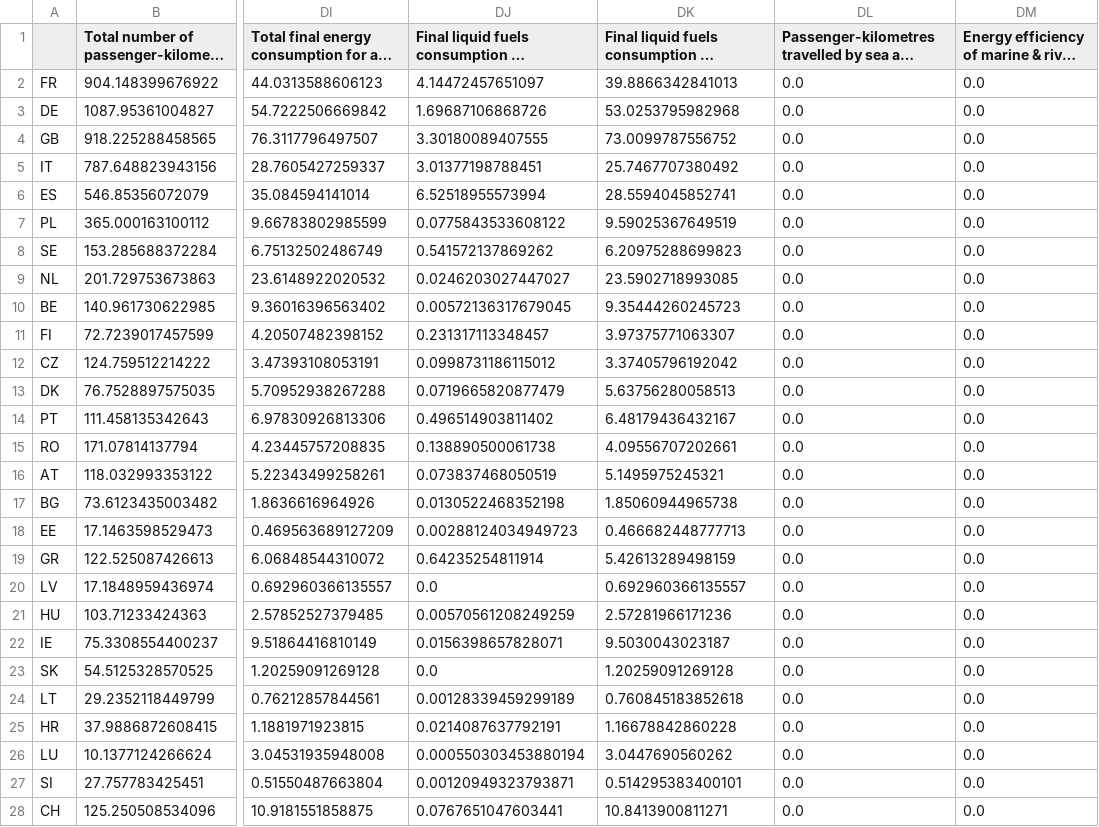
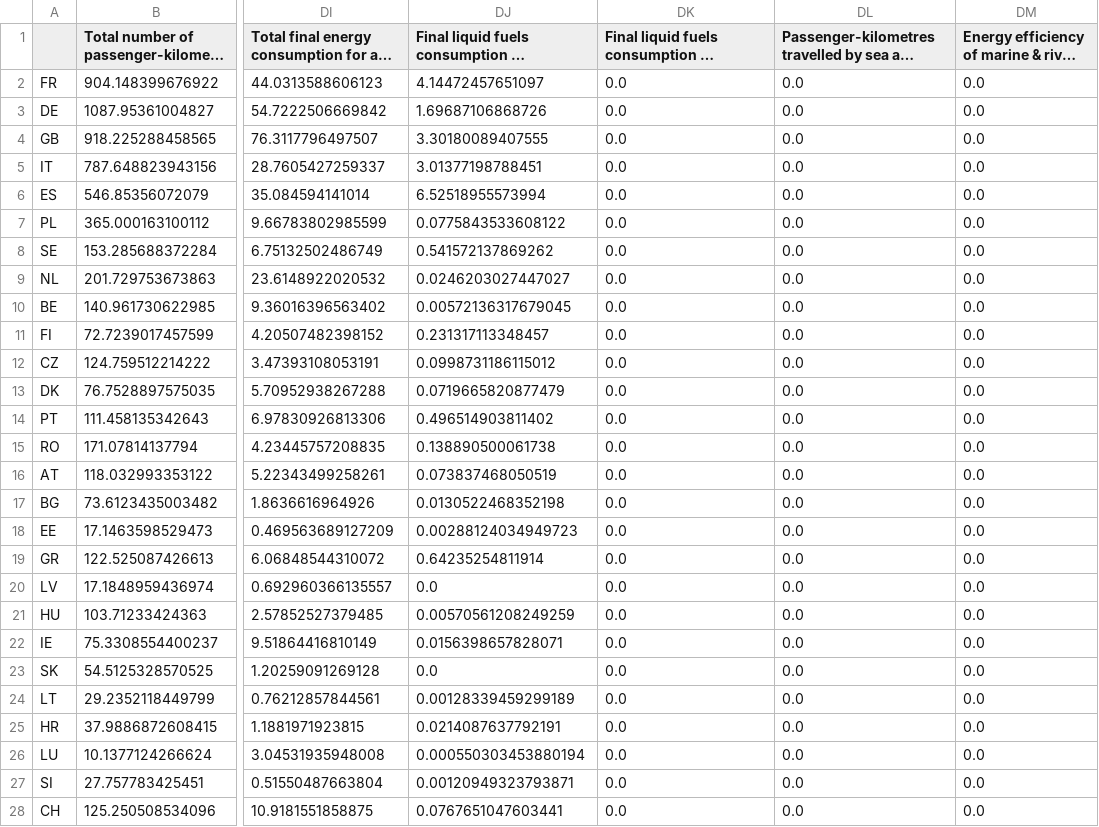
Before and after one commit to UmairTareen/pypsa-eur, a CSV file: data/clever_Transport_2040.csv, drawn as a sheet; only a part is shown, gaps mark what is left out; long unchanged cells end in …; the diff covers the shown part only; the diff names each change by its address in the sheet, - before the commit and + after, or states it on an @@ line.

```diff
--- a/data/clever_Transport_2040.csv
+++ b/data/clever_Transport_2040.csv
-DK2: 39.8866342841013
+DK2: 0.0
-DK3: 53.0253795982968
+DK3: 0.0
-DK4: 73.0099787556752
+DK4: 0.0
-DK5: 25.7467707380492
+DK5: 0.0
-DK6: 28.5594045852741
+DK6: 0.0
-DK7: 9.59025367649519
+DK7: 0.0
-DK8: 6.20975288699823
+DK8: 0.0
-DK9: 23.5902718993085
+DK9: 0.0
-DK10: 9.35444260245723
+DK10: 0.0
-DK11: 3.97375771063307
+DK11: 0.0
-DK12: 3.37405796192042
+DK12: 0.0
-DK13: 5.63756280058513
+DK13: 0.0
-DK14: 6.48179436432167
+DK14: 0.0
-DK15: 4.09556707202661
+DK15: 0.0
-DK16: 5.1495975245321
+DK16: 0.0
-DK17: 1.85060944965738
+DK17: 0.0
-DK18: 0.466682448777713
+DK18: 0.0
-DK19: 5.42613289498159
+DK19: 0.0
-DK20: 0.692960366135557
+DK20: 0.0
-DK21: 2.57281966171236
+DK21: 0.0
-DK22: 9.5030043023187
+DK22: 0.0
-DK23: 1.20259091269128
+DK23: 0.0
-DK24: 0.760845183852618
+DK24: 0.0
-DK25: 1.16678842860228
+DK25: 0.0
-DK26: 3.0447690560262
+DK26: 0.0
-DK27: 0.514295383400101
+DK27: 0.0
-DK28: 10.8413900811271
+DK28: 0.0
```
Also changed, not shown: 1 edited cell elsewhere in this file, data/clever_Tertairy_2030.csv, data/clever_Tertairy_2040.csv, 6 other files.
